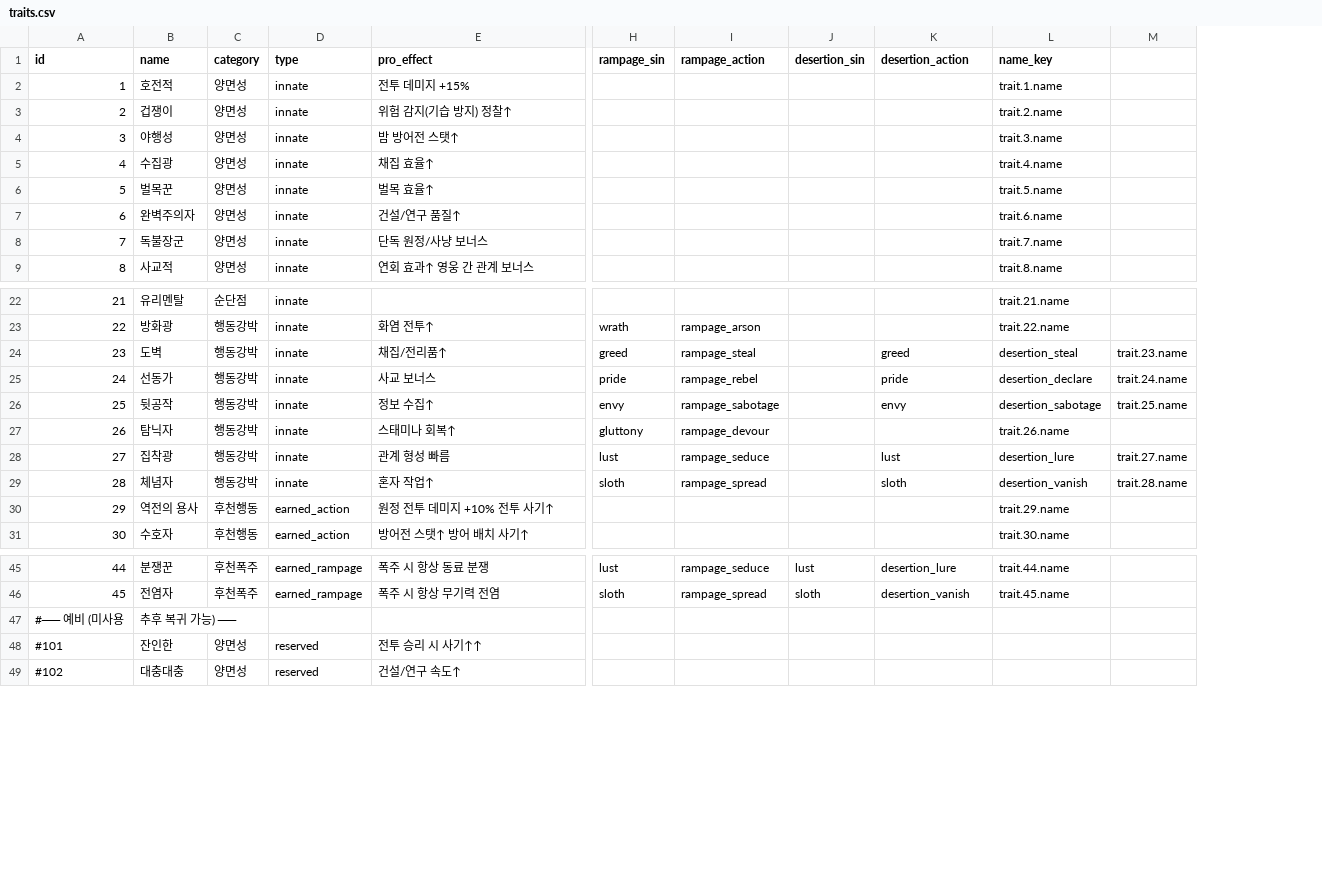
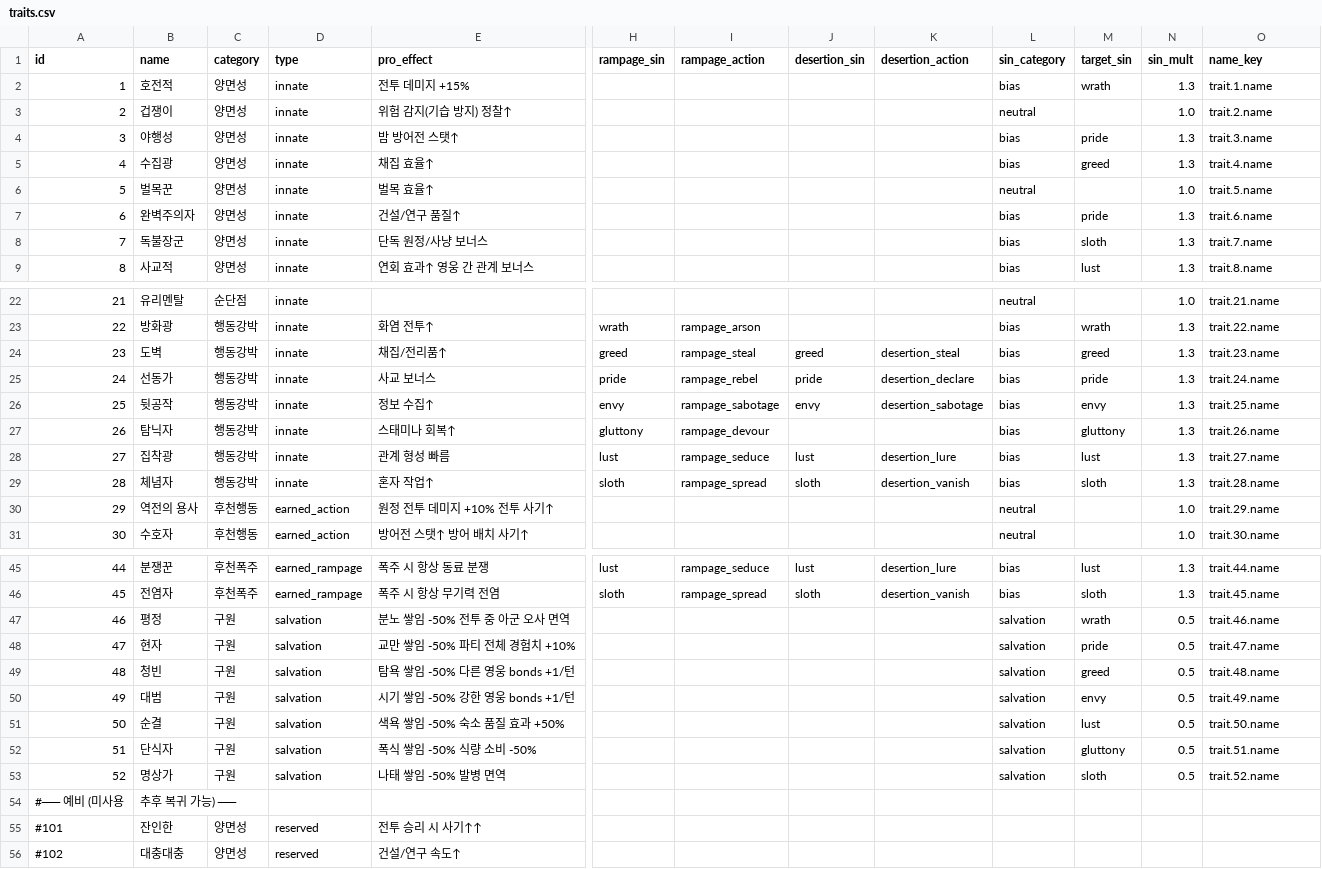
Before and after one commit to dldudcks91/TheSevenSimulation, a CSV file: src/data/traits.csv, drawn as a sheet; only a part is shown, gaps mark what is left out; removed rows and columns are numbered as before the commit, all else as after; rows hold the shown columns only; the diff names each change by its address in the sheet, - before the commit and + after, or states it on an @@ line.

```diff
--- a/src/data/traits.csv
+++ b/src/data/traits.csv
+column L (sin_category), rows 2-9: bias | neutral | bias | bias | neutral | bias | bias | bias; rows 22-31: neutral | bias | bias | bias | bias | bias | bias | bias | neutral | neutral; rows 45-46: bias | bias
+column M (target_sin), rows 2-9: wrath |  | pride | greed |  | pride | sloth | lust; rows 23-29: wrath | greed | pride | envy | gluttony | lust | sloth; rows 45-46: lust | sloth
+column N (sin_mult), rows 2-9: 1.3 | 1.0 | 1.3 | 1.3 | 1.0 | 1.3 | 1.3 | 1.3; rows 22-31: 1.0 | 1.3 | 1.3 | 1.3 | 1.3 | 1.3 | 1.3 | 1.3 | 1.0 | 1.0; rows 45-46: 1.3 | 1.3
-column M, rows 24-29: trait.23.name | trait.24.name | trait.25.name |  | trait.27.name | trait.28.name
-J24 (desertion_sin): (empty)
+J24 (desertion_sin): greed
-K24 (desertion_action): greed
+K24 (desertion_action): desertion_steal
-O24 (name_key): desertion_steal
+O24 (name_key): trait.23.name
-J25 (desertion_sin): (empty)
+J25 (desertion_sin): pride
-K25 (desertion_action): pride
+K25 (desertion_action): desertion_declare
-O25 (name_key): desertion_declare
+O25 (name_key): trait.24.name
-J26 (desertion_sin): (empty)
+J26 (desertion_sin): envy
-K26 (desertion_action): envy
+K26 (desertion_action): desertion_sabotage
-O26 (name_key): desertion_sabotage
+O26 (name_key): trait.25.name
-J28 (desertion_sin): (empty)
+J28 (desertion_sin): lust
-K28 (desertion_action): lust
+K28 (desertion_action): desertion_lure
-O28 (name_key): desertion_lure
+O28 (name_key): trait.27.name
-J29 (desertion_sin): (empty)
+J29 (desertion_sin): sloth
-K29 (desertion_action): sloth
+K29 (desertion_action): desertion_vanish
-O29 (name_key): desertion_vanish
+O29 (name_key): trait.28.name
+row 47: 46 | 평정 | 구원 | salvation | 분노 쌓임 -50% 전투 중 아군 오사 면역 |  |  |  |  | salvation | wrath | 0.5 | trait.46.name
+row 48: 47 | 현자 | 구원 | salvation | 교만 쌓임 -50% 파티 전체 경험치 +10% |  |  |  |  | salvation | pride | 0.5 | trait.47.name
+row 49: 48 | 청빈 | 구원 | salvation | 탐욕 쌓임 -50% 다른 영웅 bonds +1/턴 |  |  |  |  | salvation | greed | 0.5 | trait.48.name
+row 50: 49 | 대범 | 구원 | salvation | 시기 쌓임 -50% 강한 영웅 bonds +1/턴 |  |  |  |  | salvation | envy | 0.5 | trait.49.name
+row 51: 50 | 순결 | 구원 | salvation | 색욕 쌓임 -50% 숙소 품질 효과 +50% |  |  |  |  | salvation | lust | 0.5 | trait.50.name
+row 52: 51 | 단식자 | 구원 | salvation | 폭식 쌓임 -50% 식량 소비 -50% |  |  |  |  | salvation | gluttony | 0.5 | trait.51.name
+row 53: 52 | 명상가 | 구원 | salvation | 나태 쌓임 -50% 발병 면역 |  |  |  |  | salvation | sloth | 0.5 | trait.52.name
```
Also changed, not shown: 5 other files.
